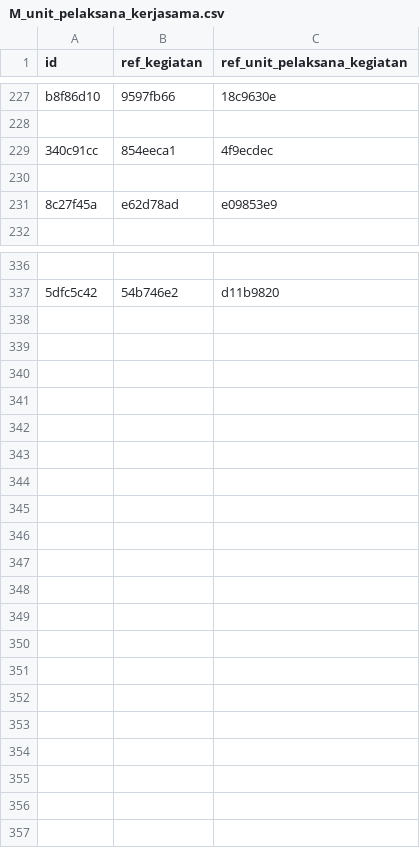
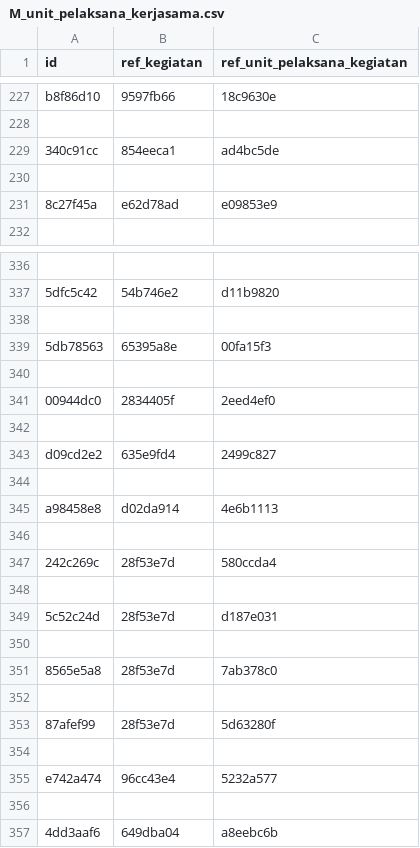
Before and after one commit to yosirodotcom/kerjasama, a CSV file: data/M_unit_pelaksana_kerjasama.csv, drawn as a sheet; only a part is shown, gaps mark what is left out; the diff names each change by its address in the sheet, - before the commit and + after, or states it on an @@ line.

```diff
--- a/data/M_unit_pelaksana_kerjasama.csv
+++ b/data/M_unit_pelaksana_kerjasama.csv
-C229 (ref_unit_pelaksana_kegiatan): 4f9ecdec
+C229 (ref_unit_pelaksana_kegiatan): ad4bc5de
+row 338: (empty)
+row 339: 5db78563 | 65395a8e | 00fa15f3
+row 340: (empty)
+row 341: 00944dc0 | 2834405f | 2eed4ef0
+row 342: (empty)
+row 343: d09cd2e2 | 635e9fd4 | 2499c827
+row 344: (empty)
+row 345: a98458e8 | d02da914 | 4e6b1113
+row 346: (empty)
+row 347: 242c269c | 28f53e7d | 580ccda4
+row 348: (empty)
+row 349: 5c52c24d | 28f53e7d | d187e031
+row 350: (empty)
+row 351: 8565e5a8 | 28f53e7d | 7ab378c0
+row 352: (empty)
+row 353: 87afef99 | 28f53e7d | 5d63280f
+row 354: (empty)
+row 355: e742a474 | 96cc43e4 | 5232a577
+row 356: (empty)
+row 357: 4dd3aaf6 | 649dba04 | a8eebc6b
```
Also changed, not shown: data/M_mitra_bekerjasama.csv, data/T_dokumen_kerjasama.csv, 9 other files.
